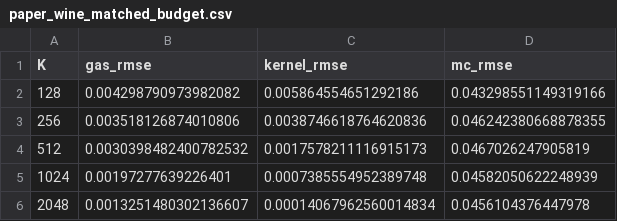
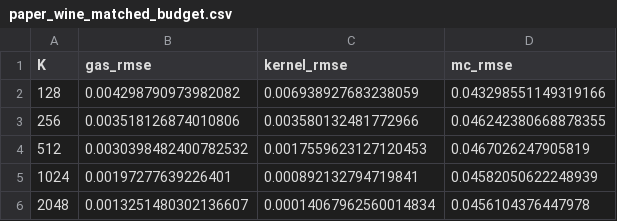
Before and after one commit to mouadlouhichi/GAS-BayesSHAP, a CSV file: main_results/paper_wine_matched_budget.csv, drawn as a sheet.

```diff
--- a/main_results/paper_wine_matched_budget.csv
+++ b/main_results/paper_wine_matched_budget.csv
@@ -1,6 +1,6 @@
 K,gas_rmse,kernel_rmse,mc_rmse
-128,0.004298790973982082,0.005864554651292186,0.043298551149319166
-256,0.003518126874010806,0.0038746618764620836,0.046242380668878355
-512,0.0030398482400782532,0.0017578211116915173,0.0467026247905819
-1024,0.00197277639226401,0.0007385554952389748,0.04582050622248939
+128,0.004298790973982082,0.006938927683238059,0.043298551149319166
+256,0.003518126874010806,0.003580132481772966,0.046242380668878355
+512,0.0030398482400782532,0.0017559623127120453,0.0467026247905819
+1024,0.00197277639226401,0.000892132794719841,0.04582050622248939
 2048,0.0013251480302136607,0.00014067962560014834,0.0456104376447978
```
Also changed, not shown: main_results/paper_air_matched_budget.csv, main_results/paper_air_tierB_instances.csv, 15 other files.
